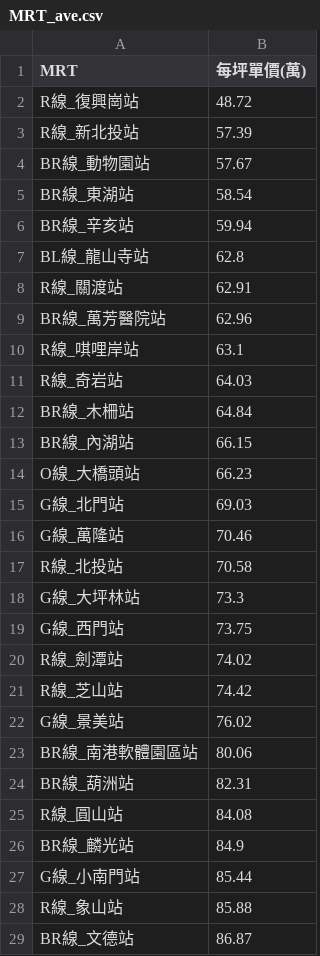
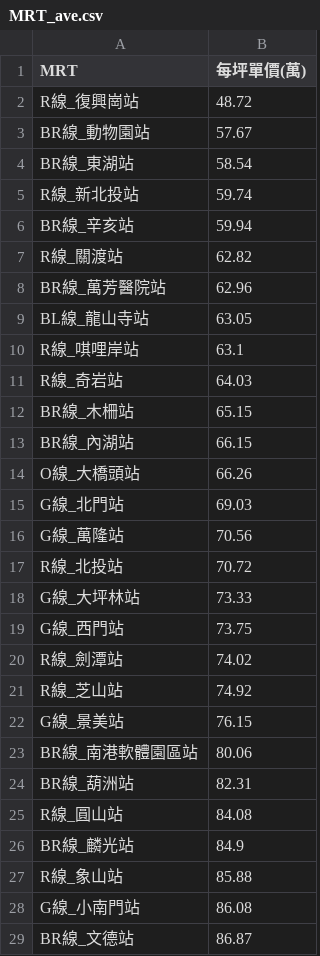
Before and after one commit to SSP6258/house_app, a CSV file: house_data/database/MRT_ave.csv, drawn as a sheet; only a part is shown; the diff covers the shown part only.

```diff
--- a/house_data/database/MRT_ave.csv
+++ b/house_data/database/MRT_ave.csv
@@ -2,22 +2,22 @@
 R線_復興崗站,48.72
-R線_新北投站,57.39
 BR線_動物園站,57.67
 BR線_東湖站,58.54
+R線_新北投站,59.74
 BR線_辛亥站,59.94
-BL線_龍山寺站,62.8
-R線_關渡站,62.91
+R線_關渡站,62.82
 BR線_萬芳醫院站,62.96
+BL線_龍山寺站,63.05
 R線_唭哩岸站,63.1
 R線_奇岩站,64.03
-BR線_木柵站,64.84
+BR線_木柵站,65.15
 BR線_內湖站,66.15
-O線_大橋頭站,66.23
+O線_大橋頭站,66.26
 G線_北門站,69.03
-G線_萬隆站,70.46
-R線_北投站,70.58
-G線_大坪林站,73.3
+G線_萬隆站,70.56
+R線_北投站,70.72
+G線_大坪林站,73.33
 G線_西門站,73.75
 R線_劍潭站,74.02
-R線_芝山站,74.42
-G線_景美站,76.02
+R線_芝山站,74.92
+G線_景美站,76.15
 BR線_南港軟體園區站,80.06
@@ -26,4 +26,4 @@ R線_圓山站,84.08
 BR線_麟光站,84.9
-G線_小南門站,85.44
 R線_象山站,85.88
+G線_小南門站,86.08
 BR線_文德站,86.87
```
Also changed, not shown: 2 added rows, 2 removed rows and 14 edited cells elsewhere in this file, house_data/database/DIST_ave.csv, house_data/database/SKU_ave.csv.
